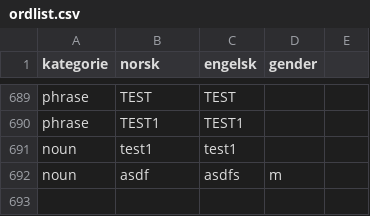
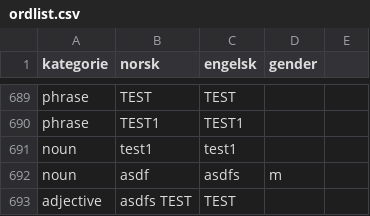
Before and after one commit to dfbr/dfbr.github.io, a CSV file: ordlist.csv, drawn as a sheet; only a part is shown, gaps mark what is left out; the diff names each change by its address in the sheet, - before the commit and + after, or states it on an @@ line.

Commit message:
Automated update of ordlist.csv

```diff
--- a/ordlist.csv
+++ b/ordlist.csv
+row 693: adjective | asdfs TEST | TEST
```
